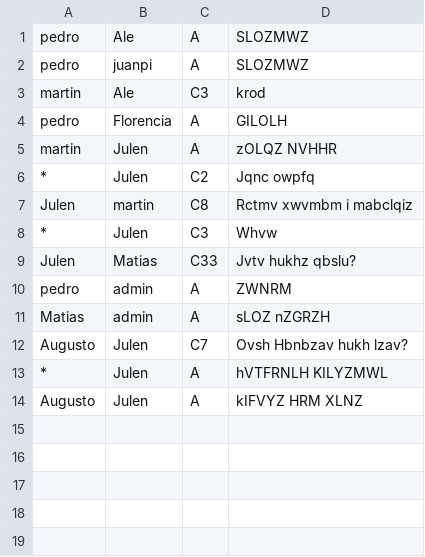
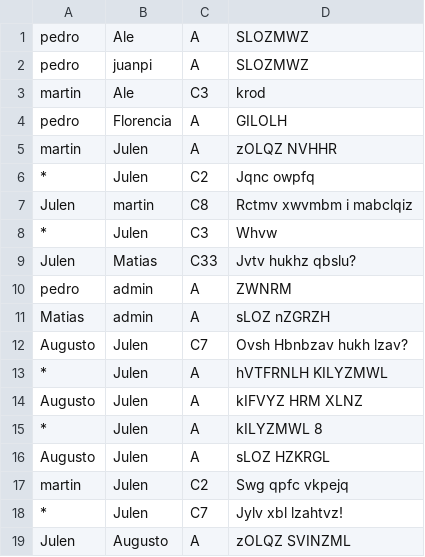
Before and after one commit to julengaumard/tp_algo_1, a CSV file: mensajes.csv, drawn as a sheet; the diff names each change by its address in the sheet, - before the commit and + after, or states it on an @@ line.

Commit message:
Ahora el mensaje es solicitado nuevamente al ingresar un usuario valido

```diff
--- a/mensajes.csv
+++ b/mensajes.csv
+row 15: * | Julen | A | kILYZMWL 8
+row 16: Augusto | Julen | A | sLOZ HZKRGL
+row 17: martin | Julen | C2 | Swg qpfc vkpejq
+row 18: * | Julen | C7 | Jylv xbl lzahtvz!
+row 19: Julen | Augusto | A | zOLQZ SVINZML
```
Also changed, not shown: 2 other files.
